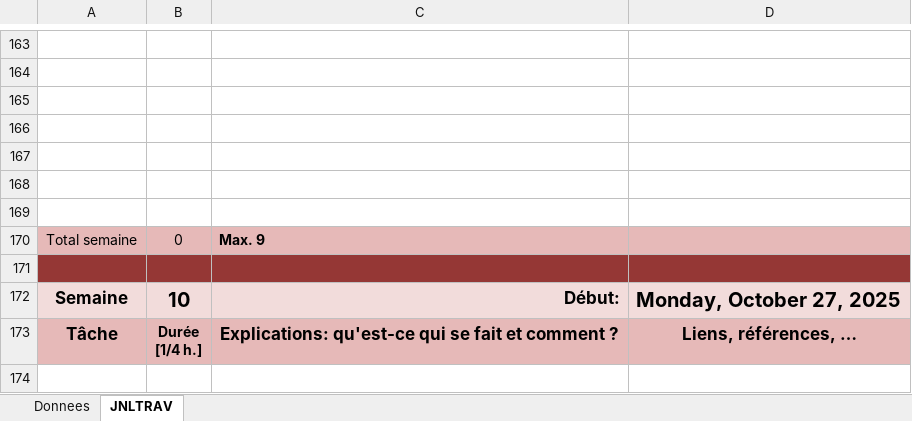
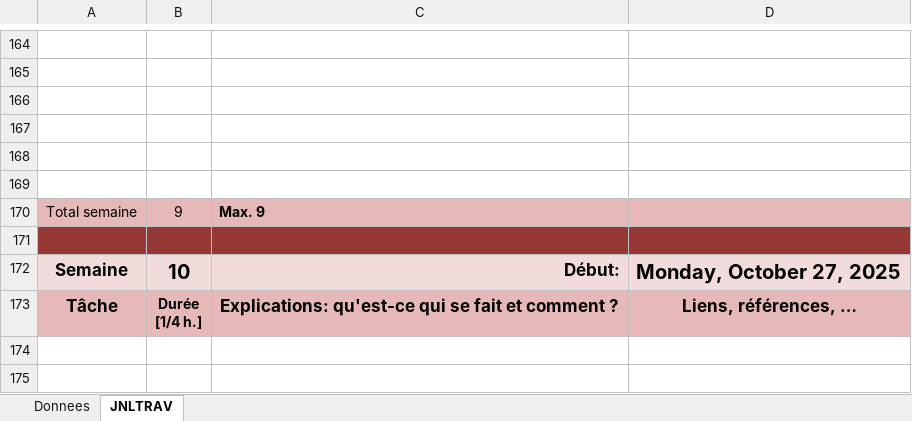
Before and after one commit to LucaLeFich/323-Plot-those-lines, an Excel workbook: Journal de Travail Luca Premat.xlsm, sheet JNLTRAV, drawn as a sheet; only a part is shown, gaps mark what is left out; the shorter side is filled out with more unchanged rows; values as stored, in another font and other column widths than the file's, no borders; charts and pictures not drawn; removed rows and columns are numbered as before the commit, all else as after; the diff covers the shown part only; the diff names each change by its address in the sheet, - before the commit and + after, or states it on an @@ line.

```diff
--- a/Journal de Travail Luca Premat.xlsm (sheet JNLTRAV)
+++ b/Journal de Travail Luca Premat.xlsm (sheet JNLTRAV)
-row 169: (empty)
-B170: 0
+B170: 9
```
Also changed, not shown: 4 added rows, 3 removed rows and 3 edited cells elsewhere in this sheet.
